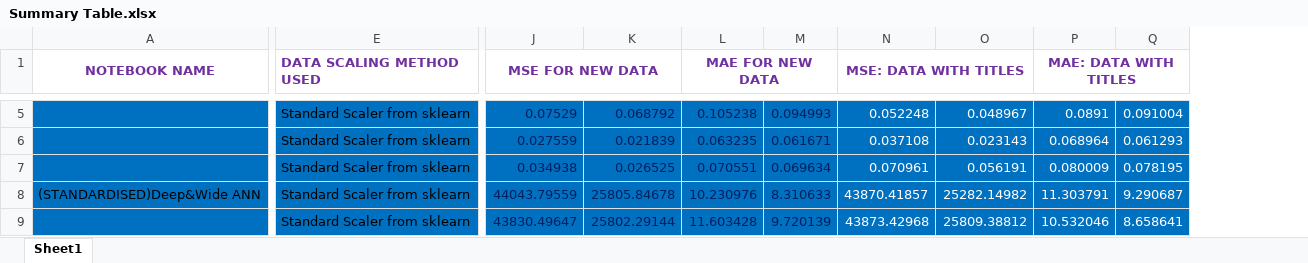
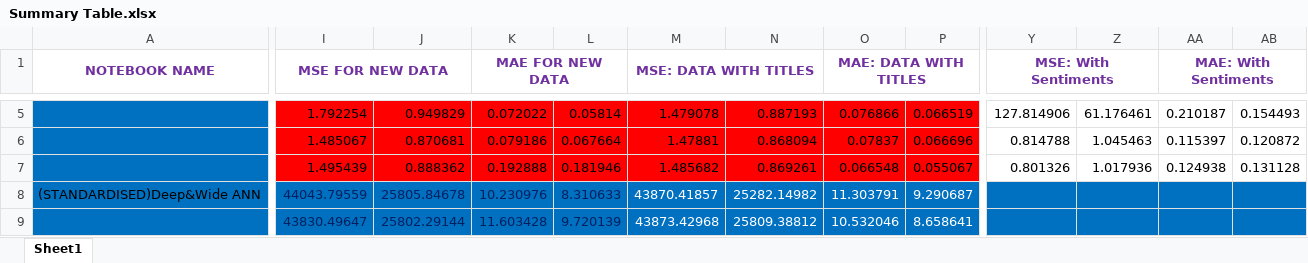
Before and after one commit to AkshayMukkavilli/FinalProject, an Excel workbook: Summary Table.xlsx, sheet Sheet1, drawn as a sheet; only a part is shown, gaps mark what is left out; values as stored, in another font and other column widths than the file's, no borders; removed rows and columns are numbered as before the commit, all else as after; the diff covers the shown part only; the diff names each change by its address in the sheet, - before the commit and + after, or states it on an @@ line.

```diff
--- a/Summary Table.xlsx (sheet Sheet1)
+++ b/Summary Table.xlsx (sheet Sheet1)
-column E (DATA SCALING METHOD USED), rows 5-9: all Standard Scaler from sklearn
+column Y (MSE: With Sentiments), rows 5-7: 127.814906 | 0.814788 | 0.801326
+column Z, rows 5-7: 61.176461 | 1.045463 | 1.017936
+column AA (MAE: With Sentiments), rows 5-7: 0.210187 | 0.115397 | 0.124938
+column AB, rows 5-7: 0.154493 | 0.120872 | 0.131128
-I5:P7 fill: #0070C0
+I5:P7 fill: #FF0000
-I5:L7 text colour: #002060
+I5:L7 text colour: black
-I5 (MSE FOR NEW DATA): 0.07529
+I5 (MSE FOR NEW DATA): 1.792254
-J5: 0.068792
+J5: 0.949829
-K5 (MAE FOR NEW DATA): 0.105238
+K5 (MAE FOR NEW DATA): 0.072022
-L5: 0.094993
+L5: 0.05814
-M5:P7 text colour: #FFFFFF
+M5:P7 text colour: black
-M5 (MSE: DATA WITH TITLES): 0.052248
+M5 (MSE: DATA WITH TITLES): 1.479078
-N5: 0.048967
+N5: 0.887193
-O5 (MAE: DATA WITH TITLES): 0.0891
+O5 (MAE: DATA WITH TITLES): 0.076866
-P5: 0.091004
+P5: 0.066519
-I6 (MSE FOR NEW DATA): 0.027559
+I6 (MSE FOR NEW DATA): 1.485067
-J6: 0.021839
+J6: 0.870681
-K6 (MAE FOR NEW DATA): 0.063235
+K6 (MAE FOR NEW DATA): 0.079186
-L6: 0.061671
+L6: 0.067664
-M6 (MSE: DATA WITH TITLES): 0.037108
+M6 (MSE: DATA WITH TITLES): 1.47881
-N6: 0.023143
+N6: 0.868094
-O6 (MAE: DATA WITH TITLES): 0.068964
+O6 (MAE: DATA WITH TITLES): 0.07837
-P6: 0.061293
+P6: 0.066696
-I7 (MSE FOR NEW DATA): 0.034938
+I7 (MSE FOR NEW DATA): 1.495439
-J7: 0.026525
+J7: 0.888362
-K7 (MAE FOR NEW DATA): 0.070551
+K7 (MAE FOR NEW DATA): 0.192888
-L7: 0.069634
+L7: 0.181946
-M7 (MSE: DATA WITH TITLES): 0.070961
+M7 (MSE: DATA WITH TITLES): 1.485682
-N7: 0.056191
+N7: 0.869261
-O7 (MAE: DATA WITH TITLES): 0.080009
+O7 (MAE: DATA WITH TITLES): 0.066548
-P7: 0.078195
+P7: 0.055067
```
Also changed, not shown: 4 added rows, 4 removed rows, 134 edited cells and cell formats elsewhere in this sheet, 37 other files.
